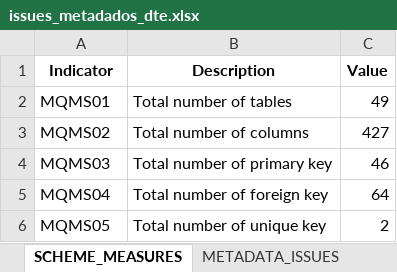
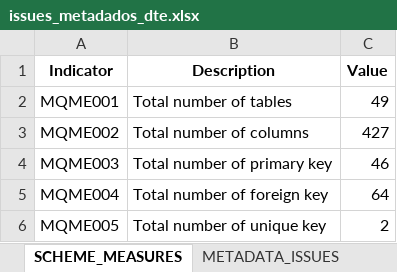
Before and after one commit to inesvale1/dataquality, an Excel workbook: scheme/Dte/issues_metadados_dte.xlsx, sheet SCHEME_MEASURES, drawn as a sheet; values as stored, in another font and other column widths than the file's, no borders; the diff names each change by its address in the sheet, - before the commit and + after, or states it on an @@ line.

Commit message:
calculation of new indicators

```diff
--- a/scheme/Dte/issues_metadados_dte.xlsx (sheet SCHEME_MEASURES)
+++ b/scheme/Dte/issues_metadados_dte.xlsx (sheet SCHEME_MEASURES)
-A2 (Indicator): MQMS01
+A2 (Indicator): MQME001
-A3 (Indicator): MQMS02
+A3 (Indicator): MQME002
-A4 (Indicator): MQMS03
+A4 (Indicator): MQME003
-A5 (Indicator): MQMS04
+A5 (Indicator): MQME004
-A6 (Indicator): MQMS05
+A6 (Indicator): MQME005
```
Also changed, not shown: sheet 0_SCHEMA_METADATA, sheet METADATA_MEASURES, sheet METADATA_ISSUES, sheet METADATA_METRICS, scheme/Nfecorp/issues_metadados_nfecorp.xlsx, scheme/Sgt/issues_metadados_sgt.xlsx, 30 other files.
